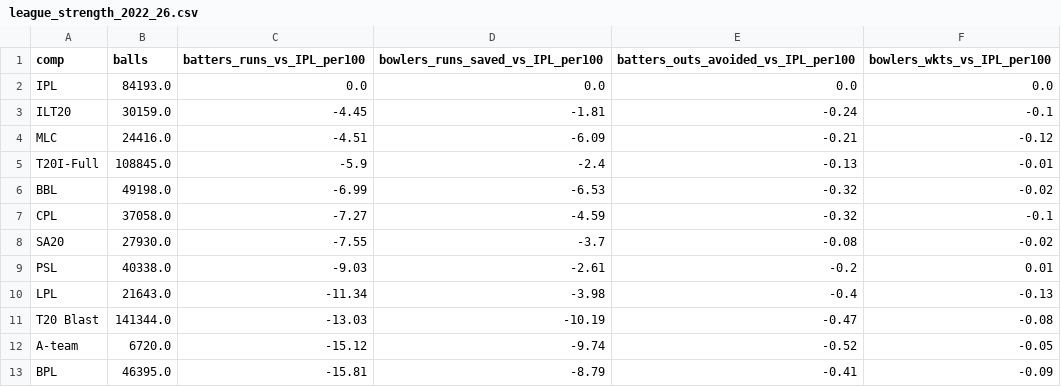
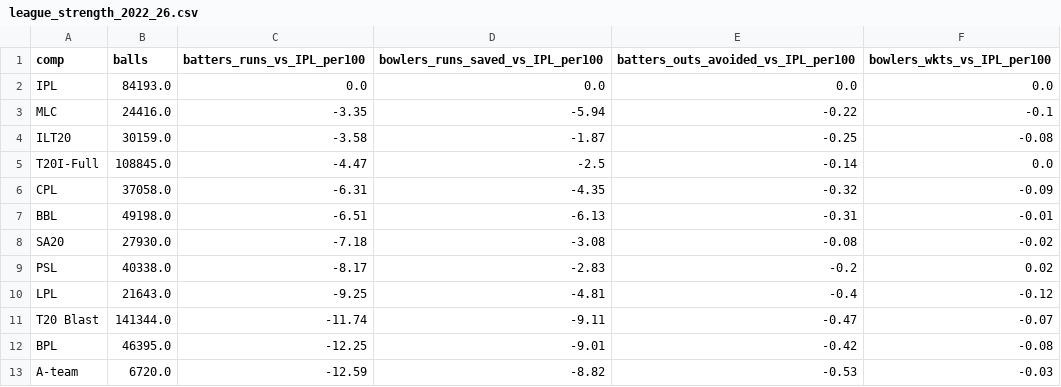
Before and after one commit to tanaygit0530/Rajasthan-Royals, a CSV file: v2_results/comp_strength/league_strength_2022_26.csv, drawn as a sheet; only a part is shown; the diff covers the shown part only.

```diff
--- a/v2_results/comp_strength/league_strength_2022_26.csv
+++ b/v2_results/comp_strength/league_strength_2022_26.csv
@@ -2,12 +2,12 @@ comp,balls,batters_runs_vs_IPL_per100,bowlers_runs_saved_vs_IPL_per100,batters_o
 IPL,84193.0,0.0,0.0,0.0,0.0
-ILT20,30159.0,-4.45,-1.81,-0.24,-0.1
-MLC,24416.0,-4.51,-6.09,-0.21,-0.12
-T20I-Full,108845.0,-5.9,-2.4,-0.13,-0.01
-BBL,49198.0,-6.99,-6.53,-0.32,-0.02
-CPL,37058.0,-7.27,-4.59,-0.32,-0.1
-SA20,27930.0,-7.55,-3.7,-0.08,-0.02
-PSL,40338.0,-9.03,-2.61,-0.2,0.01
-LPL,21643.0,-11.34,-3.98,-0.4,-0.13
-T20 Blast,141344.0,-13.03,-10.19,-0.47,-0.08
-A-team,6720.0,-15.12,-9.74,-0.52,-0.05
-BPL,46395.0,-15.81,-8.79,-0.41,-0.09
+MLC,24416.0,-3.35,-5.94,-0.22,-0.1
+ILT20,30159.0,-3.58,-1.87,-0.25,-0.08
+T20I-Full,108845.0,-4.47,-2.5,-0.14,0.0
+CPL,37058.0,-6.31,-4.35,-0.32,-0.09
+BBL,49198.0,-6.51,-6.13,-0.31,-0.01
+SA20,27930.0,-7.18,-3.08,-0.08,-0.02
+PSL,40338.0,-8.17,-2.83,-0.2,0.02
+LPL,21643.0,-9.25,-4.81,-0.4,-0.12
+T20 Blast,141344.0,-11.74,-9.11,-0.47,-0.07
+BPL,46395.0,-12.25,-9.01,-0.42,-0.08
+A-team,6720.0,-12.59,-8.82,-0.53,-0.03
```
Also changed, not shown: 12 edited cells elsewhere in this file, v2_results/comp_strength/environment_effects.csv, v2_results/comp_strength/league_strength_by_season.csv, 20 other files.
